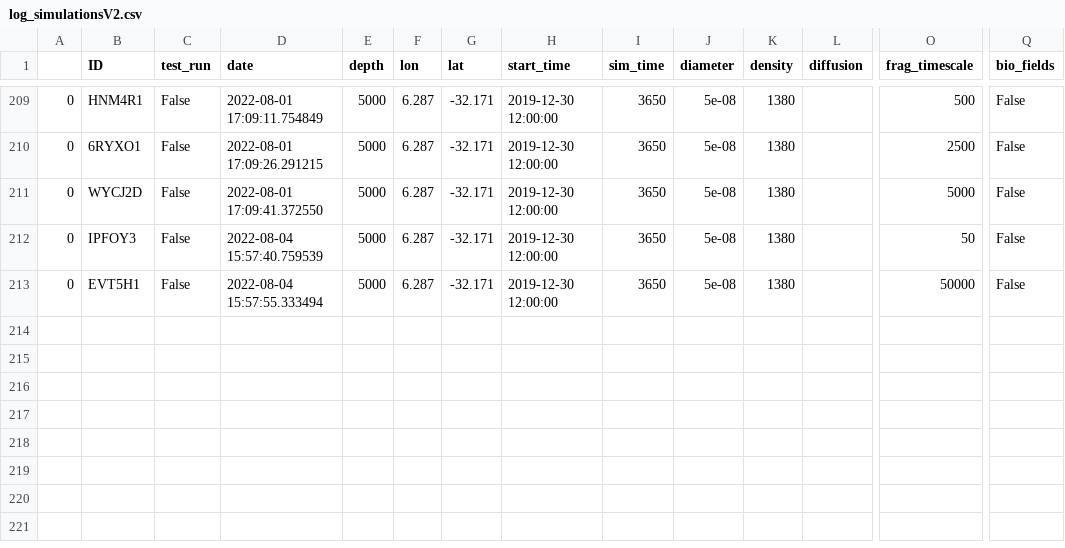
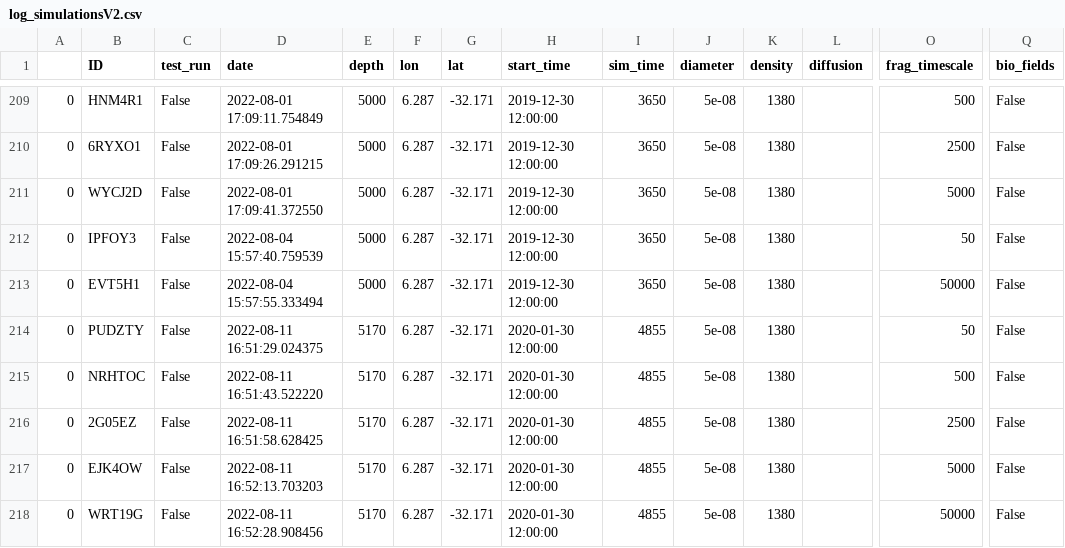
Before and after one commit to OceanParcels/Backtracking_Abyssal_Nanoplastics, a CSV file: log_simulationsV2.csv, drawn as a sheet; only a part is shown, gaps mark what is left out; rows hold the shown columns only; the diff names each change by its address in the sheet, - before the commit and + after, or states it on an @@ line.

Commit message:
Add variable for diff velocity. Extend simulation duration and change initial depth

```diff
--- a/log_simulationsV2.csv
+++ b/log_simulationsV2.csv
+row 214: 0 | PUDZTY | False | 2022-08-11 16:51:29.024375 | 5170 | 6.287 | -32.171 | 2020-01-30 12:00:00 | 4855 | 5e-08 | 1380 |  | 50 | False
+row 215: 0 | NRHTOC | False | 2022-08-11 16:51:43.522220 | 5170 | 6.287 | -32.171 | 2020-01-30 12:00:00 | 4855 | 5e-08 | 1380 |  | 500 | False
+row 216: 0 | 2G05EZ | False | 2022-08-11 16:51:58.628425 | 5170 | 6.287 | -32.171 | 2020-01-30 12:00:00 | 4855 | 5e-08 | 1380 |  | 2500 | False
+row 217: 0 | EJK4OW | False | 2022-08-11 16:52:13.703203 | 5170 | 6.287 | -32.171 | 2020-01-30 12:00:00 | 4855 | 5e-08 | 1380 |  | 5000 | False
+row 218: 0 | WRT19G | False | 2022-08-11 16:52:28.908456 | 5170 | 6.287 | -32.171 | 2020-01-30 12:00:00 | 4855 | 5e-08 | 1380 |  | 50000 | False
```
Also changed, not shown: 4 other files.
